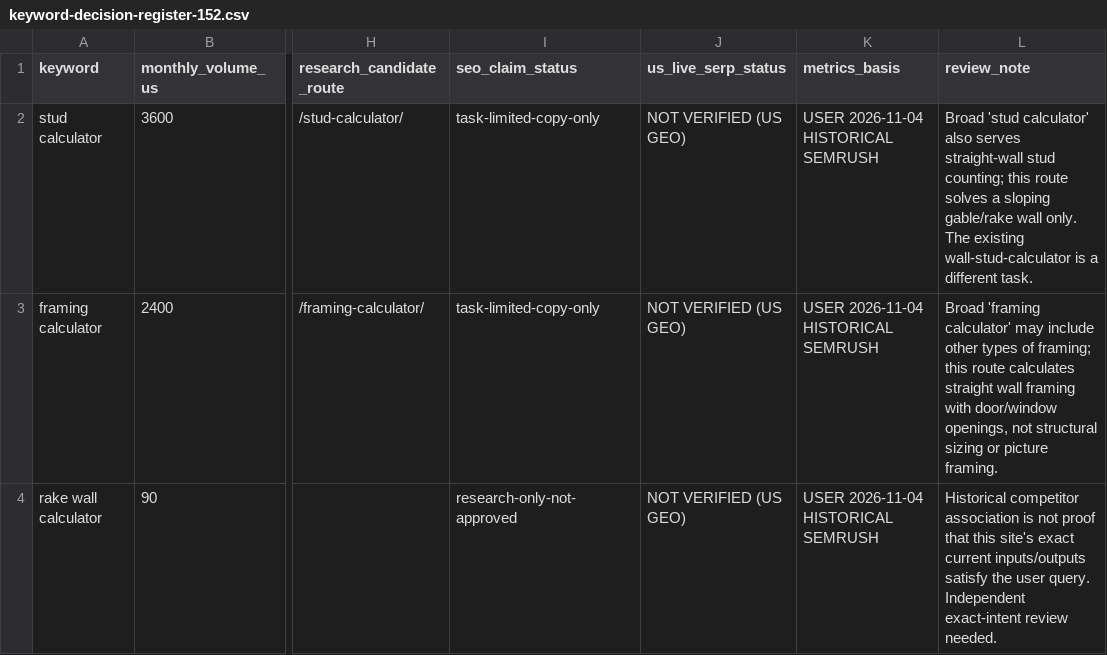
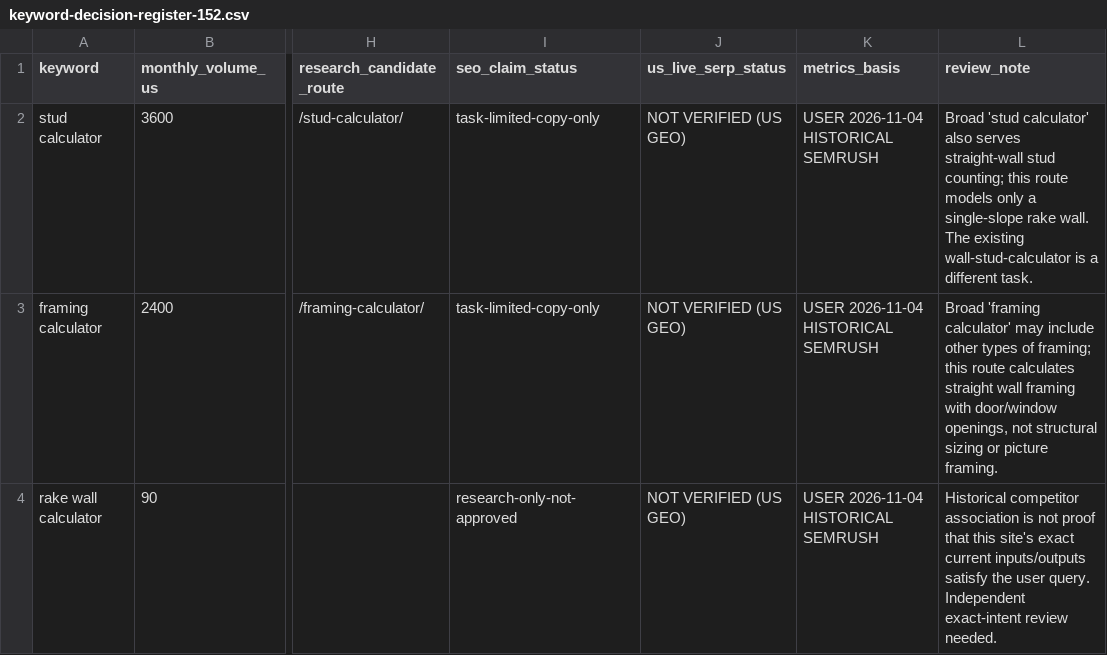
Before and after one commit to garrison2025/Woodworking_Calculator, a CSV file: research/keyword-decision-register-152.csv, drawn as a sheet; only a part is shown, gaps mark what is left out; the diff names each change by its address in the sheet, - before the commit and + after, or states it on an @@ line.

Commit message:
Fix woodworking calculator usability and tool discovery
* Fix calculator mode switching, lumber volume, and tool discovery

* Synchronize the reviewed search-intent scope with the calculator copy

```diff
--- a/research/keyword-decision-register-152.csv
+++ b/research/keyword-decision-register-152.csv
-L2 (review_note): …this route solves a sloping gable/rake wall only. The existing…
+L2 (review_note): …this route models only a single-slope rake wall. The existing…
```
Also changed, not shown: 11 other files.
